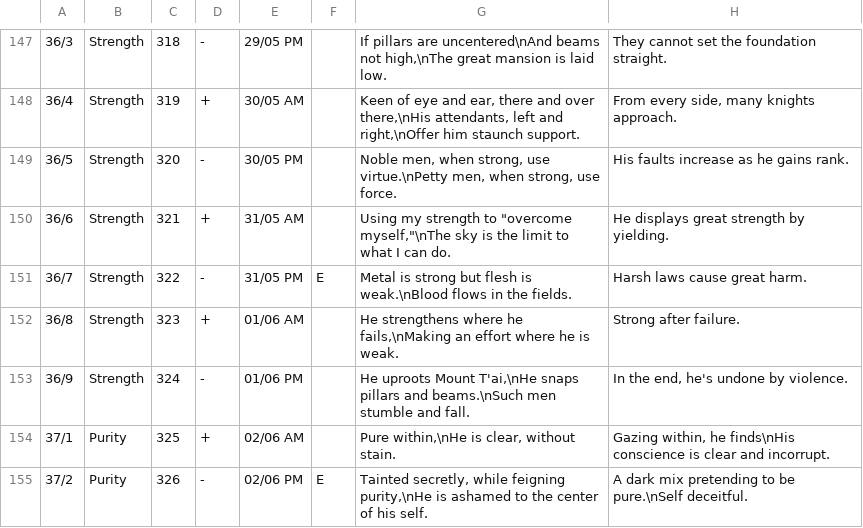
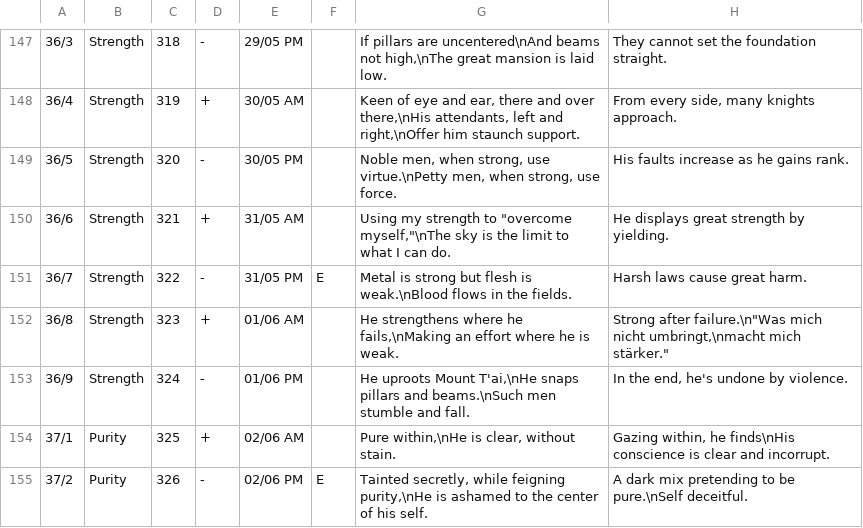
Before and after one commit to Blanchot/delphi, a CSV file: canon_texts.csv, drawn as a sheet; only a part is shown, gaps mark what is left out.

Commit message:
Tweak

```diff
--- a/canon_texts.csv
+++ b/canon_texts.csv
@@ -151,3 +151,3 @@
 36/7;Strength;322;-;31/05 PM;E;Metal is strong but flesh is weak.\nBlood flows in the fields.;Harsh laws cause great harm.
-36/8;Strength;323;+;01/06 AM;;He strengthens where he fails,\nMaking an effort where he is weak. ;Strong after failure.
+36/8;Strength;323;+;01/06 AM;;He strengthens where he fails,\nMaking an effort where he is weak. ;"Strong after failure.\n""Was mich nicht umbringt,\nmacht mich stärker."""
 36/9;Strength;324;-;01/06 PM;;He uproots Mount T'ai,\nHe snaps pillars and beams.\nSuch men stumble and fall.;In the end, he's undone by violence.
```
